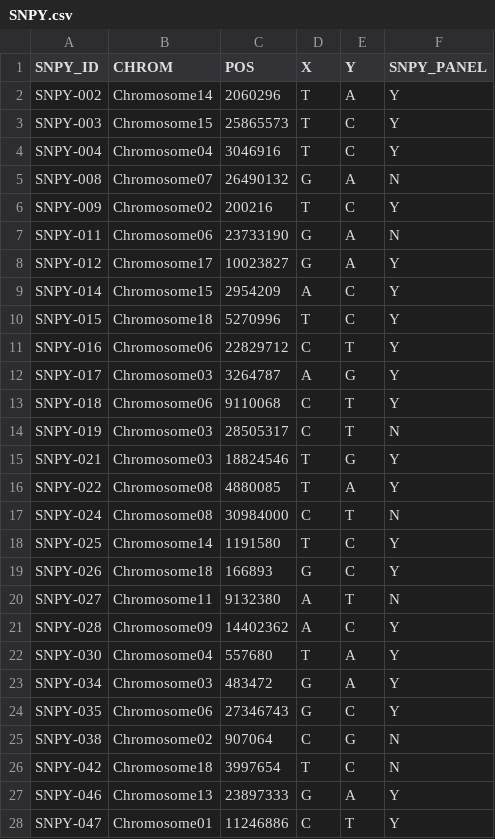
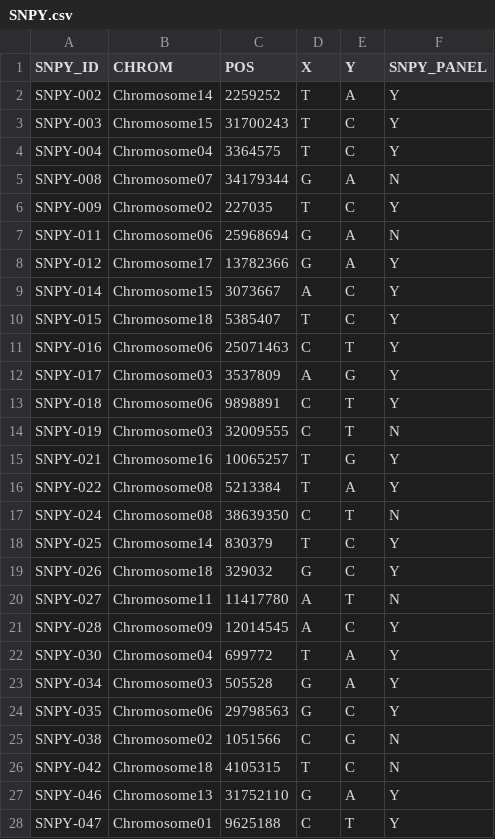
Before and after one commit to CIAT-Cassava-Genetics/CassavaGenDup, a CSV file: data/SNPY.csv, drawn as a sheet; only a part is shown; the diff covers the shown part only.

Commit message:
Update SNPY.csv file - Update CHROM and POS from v6 to v8

```diff
--- a/data/SNPY.csv
+++ b/data/SNPY.csv
@@ -1,28 +1,28 @@
 SNPY_ID,CHROM,POS,X,Y,SNPY_PANEL
-SNPY-002,Chromosome14,2060296,T,A,Y
-SNPY-003,Chromosome15,25865573,T,C,Y
-SNPY-004,Chromosome04,3046916,T,C,Y
-SNPY-008,Chromosome07,26490132,G,A,N
-SNPY-009,Chromosome02,200216,T,C,Y
-SNPY-011,Chromosome06,23733190,G,A,N
-SNPY-012,Chromosome17,10023827,G,A,Y
-SNPY-014,Chromosome15,2954209,A,C,Y
-SNPY-015,Chromosome18,5270996,T,C,Y
-SNPY-016,Chromosome06,22829712,C,T,Y
-SNPY-017,Chromosome03,3264787,A,G,Y
-SNPY-018,Chromosome06,9110068,C,T,Y
-SNPY-019,Chromosome03,28505317,C,T,N
-SNPY-021,Chromosome03,18824546,T,G,Y
-SNPY-022,Chromosome08,4880085,T,A,Y
-SNPY-024,Chromosome08,30984000,C,T,N
-SNPY-025,Chromosome14,1191580,T,C,Y
-SNPY-026,Chromosome18,166893,G,C,Y
-SNPY-027,Chromosome11,9132380,A,T,N
-SNPY-028,Chromosome09,14402362,A,C,Y
-SNPY-030,Chromosome04,557680,T,A,Y
-SNPY-034,Chromosome03,483472,G,A,Y
-SNPY-035,Chromosome06,27346743,G,C,Y
-SNPY-038,Chromosome02,907064,C,G,N
-SNPY-042,Chromosome18,3997654,T,C,N
-SNPY-046,Chromosome13,23897333,G,A,Y
-SNPY-047,Chromosome01,11246886,C,T,Y
+SNPY-002,Chromosome14,2259252,T,A,Y
+SNPY-003,Chromosome15,31700243,T,C,Y
+SNPY-004,Chromosome04,3364575,T,C,Y
+SNPY-008,Chromosome07,34179344,G,A,N
+SNPY-009,Chromosome02,227035,T,C,Y
+SNPY-011,Chromosome06,25968694,G,A,N
+SNPY-012,Chromosome17,13782366,G,A,Y
+SNPY-014,Chromosome15,3073667,A,C,Y
+SNPY-015,Chromosome18,5385407,T,C,Y
+SNPY-016,Chromosome06,25071463,C,T,Y
+SNPY-017,Chromosome03,3537809,A,G,Y
+SNPY-018,Chromosome06,9898891,C,T,Y
+SNPY-019,Chromosome03,32009555,C,T,N
+SNPY-021,Chromosome16,10065257,T,G,Y
+SNPY-022,Chromosome08,5213384,T,A,Y
+SNPY-024,Chromosome08,38639350,C,T,N
+SNPY-025,Chromosome14,830379,T,C,Y
+SNPY-026,Chromosome18,329032,G,C,Y
+SNPY-027,Chromosome11,11417780,A,T,N
+SNPY-028,Chromosome09,12014545,A,C,Y
+SNPY-030,Chromosome04,699772,T,A,Y
+SNPY-034,Chromosome03,505528,G,A,Y
+SNPY-035,Chromosome06,29798563,G,C,Y
+SNPY-038,Chromosome02,1051566,C,G,N
+SNPY-042,Chromosome18,4105315,T,C,N
+SNPY-046,Chromosome13,31752110,G,A,Y
+SNPY-047,Chromosome01,9625188,C,T,Y
```
Also changed, not shown: 71 edited cells elsewhere in this file.
